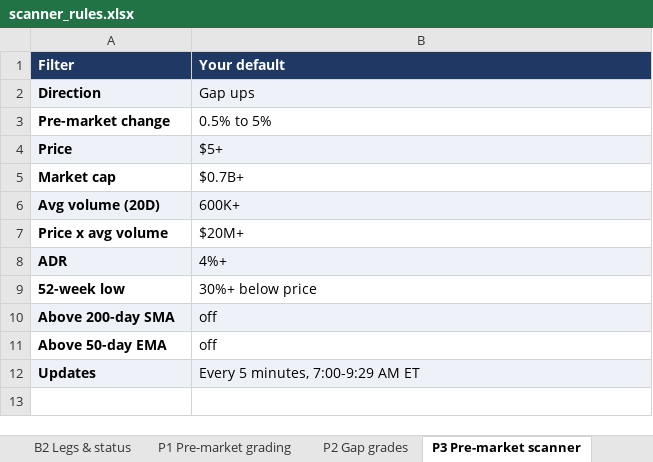
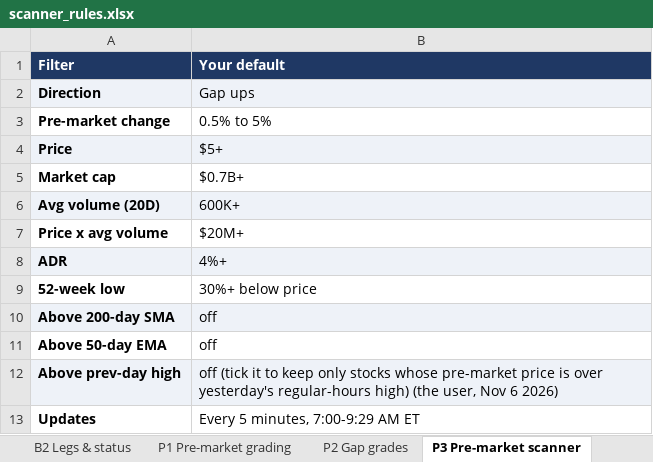
Before and after one commit to goattrader40-lgtm/radar-close-snapshots, an Excel workbook: rules/scanner_rules.xlsx, sheet P3 Pre-market scanner, drawn as a sheet; values as stored, in another font and other column widths than the file's, no borders; addresses are those after the commit; the diff names each change by its address in the sheet, - before the commit and + after, or states it on an @@ line.

```diff
--- a/rules/scanner_rules.xlsx (sheet P3 Pre-market scanner)
+++ b/rules/scanner_rules.xlsx (sheet P3 Pre-market scanner)
+row 12: Above prev-day high | off (tick it to keep only stocks whose pre-market price is over yesterday's regular-hours high) (the user, Nov 6 2026)
-A13:B13 fill: #EEF2F8
+A13:B13 fill: none
```
Also changed, not shown: 5 other files.
